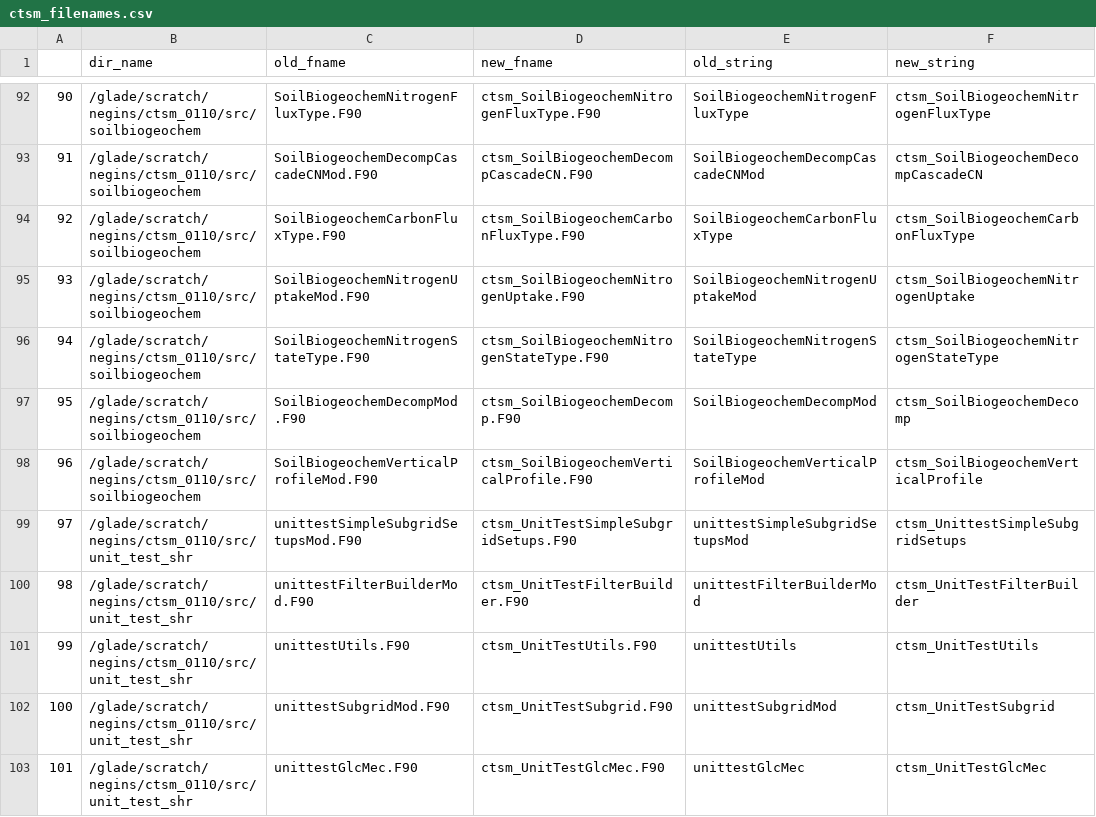
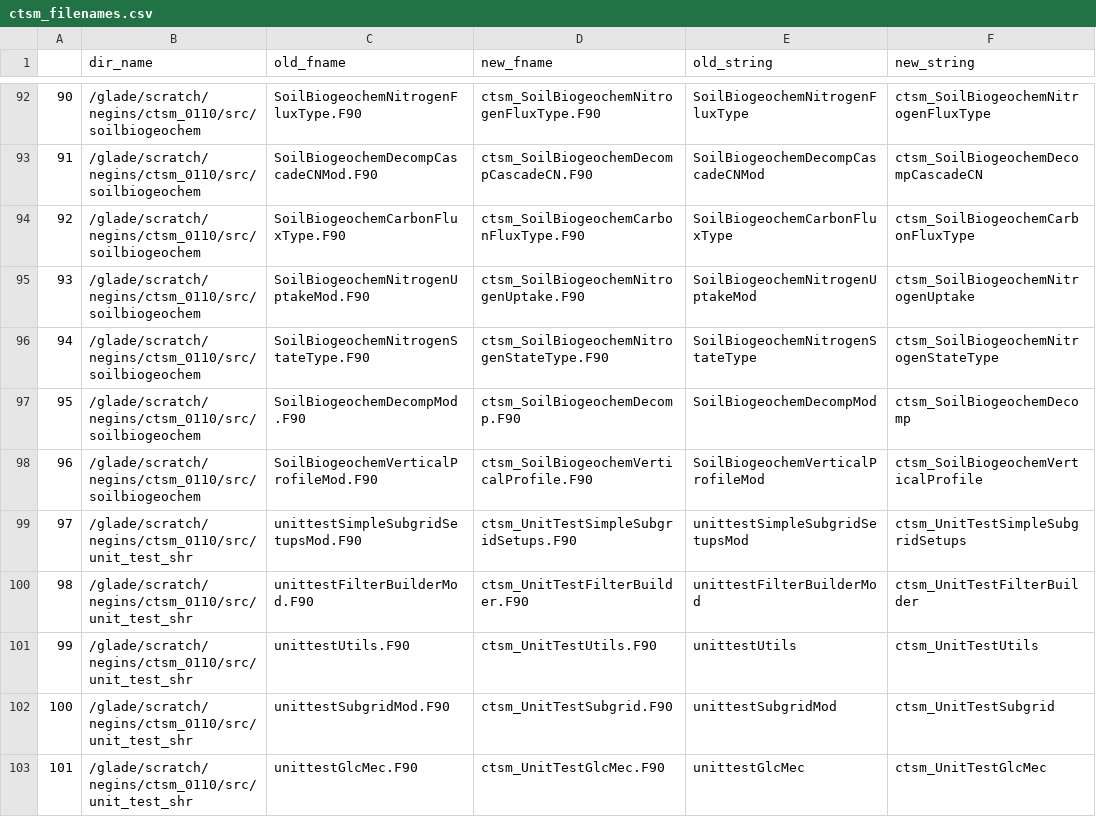
Before and after one commit to negin513/ctsm_filenames, a CSV file: ctsm_filenames.csv, drawn as a sheet; only a part is shown, gaps mark what is left out; the diff covers the shown part only.

Commit message:
Fix new strings to be consistent with new names

```diff
--- a/ctsm_filenames.csv
+++ b/ctsm_filenames.csv
@@ -98,3 +98,3 @@
 96,/glade/scratch/negins/ctsm_0110/src/soilbiogeochem,SoilBiogeochemVerticalProfileMod.F90,ctsm_SoilBiogeochemVerticalProfile.F90,SoilBiogeochemVerticalProfileMod,ctsm_SoilBiogeochemVerticalProfile
-97,/glade/scratch/negins/ctsm_0110/src/unit_test_shr,unittestSimpleSubgridSetupsMod.F90,ctsm_UnitTestSimpleSubgridSetups.F90,unittestSimpleSubgridSetupsMod,ctsm_UnittestSimpleSubgridSetups
+97,/glade/scratch/negins/ctsm_0110/src/unit_test_shr,unittestSimpleSubgridSetupsMod.F90,ctsm_UnitTestSimpleSubgridSetups.F90,unittestSimpleSubgridSetupsMod,ctsm_UnitTestSimpleSubgridSetups
 98,/glade/scratch/negins/ctsm_0110/src/unit_test_shr,unittestFilterBuilderMod.F90,ctsm_UnitTestFilterBuilder.F90,unittestFilterBuilderMod,ctsm_UnitTestFilterBuilder
```
Also changed, not shown: 5 edited cells elsewhere in this file.
